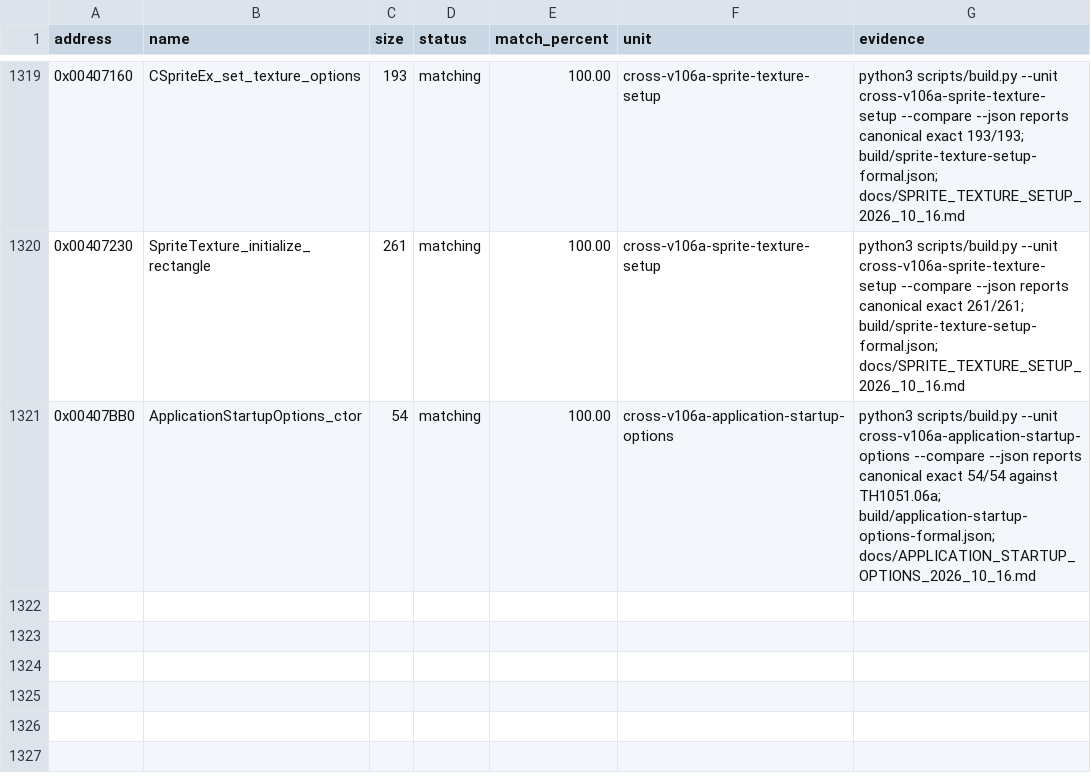
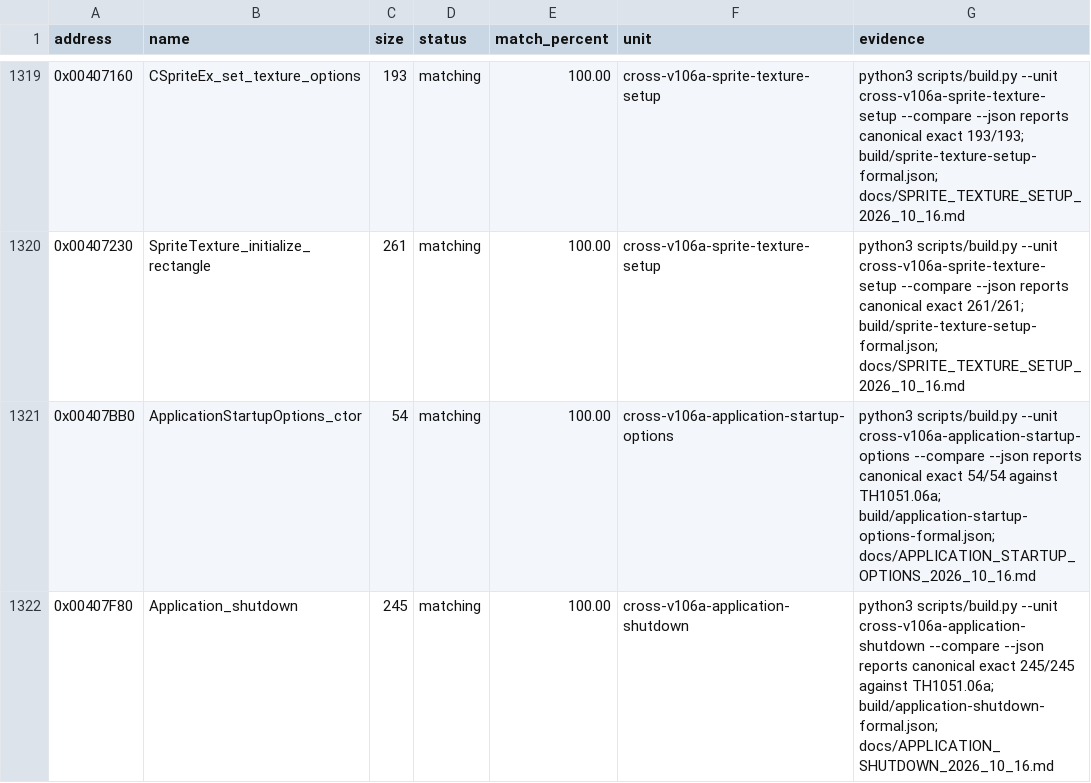
Before and after one commit to N0zoM1z0/th105, a CSV file: config/matches.csv, drawn as a sheet; only a part is shown, gaps mark what is left out; the diff names each change by its address in the sheet, - before the commit and + after, or states it on an @@ line.

Commit message:
gpt-6.1-sol: match complete application shutdown lifecycle

```diff
--- a/config/matches.csv
+++ b/config/matches.csv
+row 1322: 0x00407F80 | Application_shutdown | 245 | matching | 100.00 | cross-v106a-application-shutdown | python3 scripts/build.py --unit cross-v106a-application-shutdown --compare --json reports canonical exact 245/245 against TH1051.06a; build/application-shutdown-formal.json; docs/APPLICATION_SHUTDOWN_2026_10_16.md
```
Also changed, not shown: config/function-origins.csv, config/implemented.csv, 9 other files.
